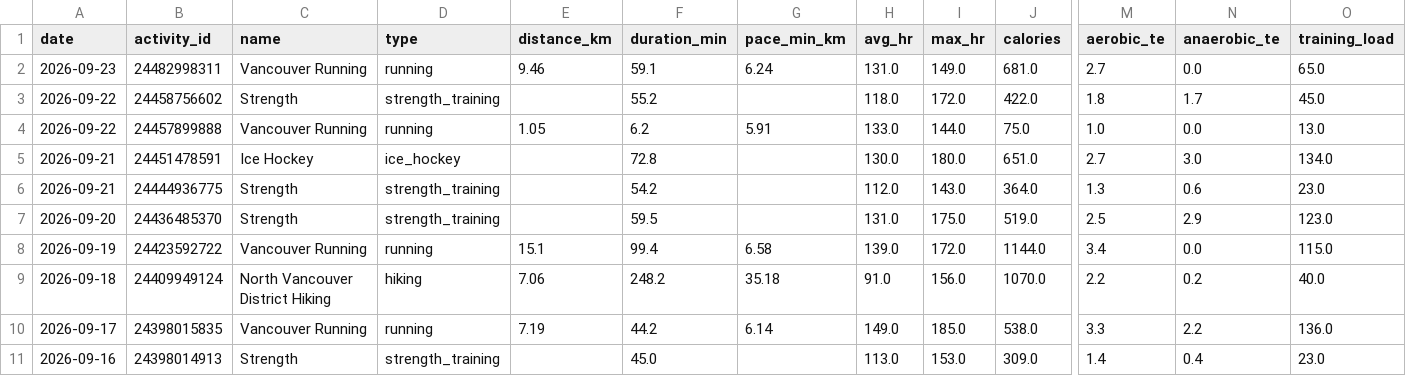
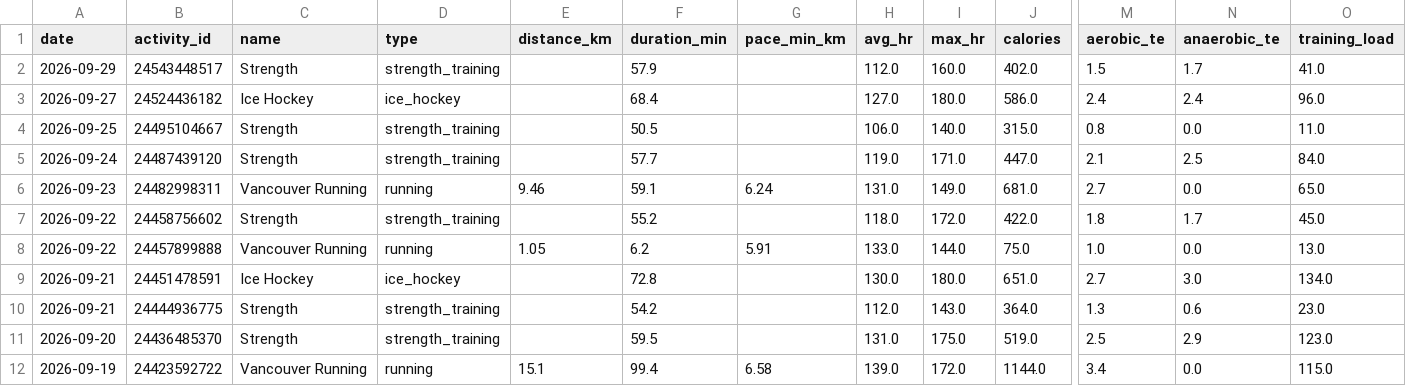
Before and after one commit to GeoffreyBian/train, a CSV file: data/activities.csv, drawn as a sheet; only a part is shown, gaps mark what is left out; the shorter side is filled out with more unchanged rows; rows hold the shown columns only; the diff names each change by its address in the sheet, - before the commit and + after, or states it on an @@ line.

```diff
--- a/data/activities.csv
+++ b/data/activities.csv
+row 2: 2026-09-29 | 24543448517 | Strength | strength_training |  | 57.9 |  | 112.0 | 160.0 | 402.0 | 1.5 | 1.7 | 41.0
+row 3: 2026-09-27 | 24524436182 | Ice Hockey | ice_hockey |  | 68.4 |  | 127.0 | 180.0 | 586.0 | 2.4 | 2.4 | 96.0
+row 4: 2026-09-25 | 24495104667 | Strength | strength_training |  | 50.5 |  | 106.0 | 140.0 | 315.0 | 0.8 | 0.0 | 11.0
+row 5: 2026-09-24 | 24487439120 | Strength | strength_training |  | 57.7 |  | 119.0 | 171.0 | 447.0 | 2.1 | 2.5 | 84.0
```
Also changed, not shown: data/daily.csv, data/readiness.csv, 7 other files.
